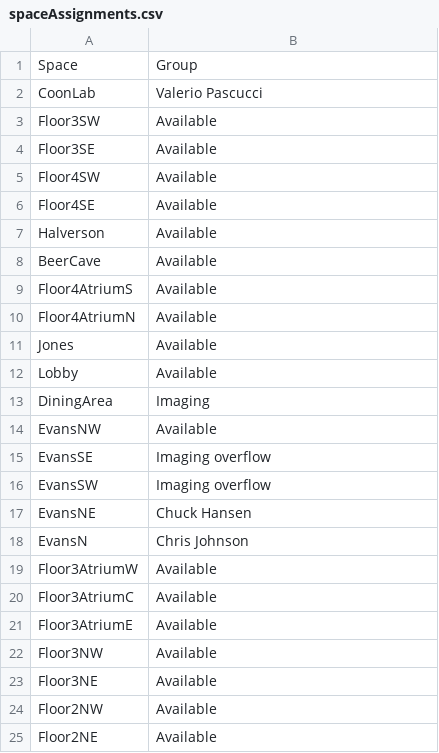
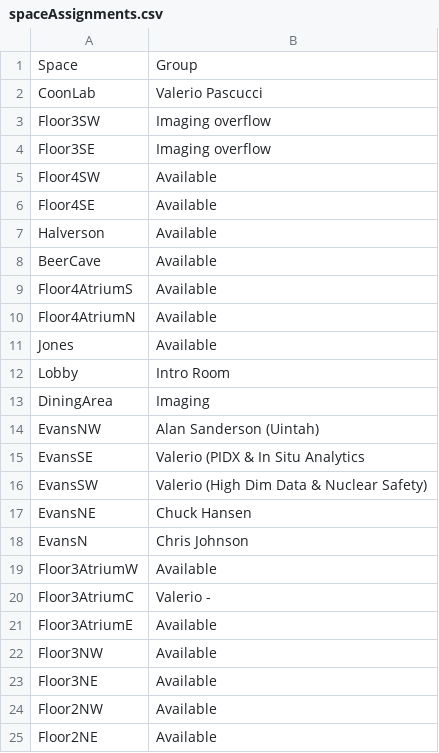
Before and after one commit to alex-r-bigelow/scix-map, a CSV file: spaceAssignments.csv, drawn as a sheet; only a part is shown.

Commit message:
Update spaceAssignments.csv

```diff
--- a/spaceAssignments.csv
+++ b/spaceAssignments.csv
@@ -2,4 +2,4 @@ Space,Group
 CoonLab,Valerio Pascucci
-Floor3SW,Available
-Floor3SE,Available
+Floor3SW,Imaging overflow
+Floor3SE,Imaging overflow
 Floor4SW,Available
@@ -11,7 +11,7 @@ Floor4AtriumN,Available
 Jones,Available
-Lobby,Available
+Lobby,Intro Room
 DiningArea,Imaging
-EvansNW,Available
-EvansSE,Imaging overflow
-EvansSW,Imaging overflow
+EvansNW,Alan Sanderson (Uintah)
+EvansSE,Valerio (PIDX & In Situ Analytics
+EvansSW,Valerio (High Dim Data & Nuclear Safety)
 EvansNE,Chuck Hansen
@@ -19,3 +19,3 @@ EvansN,Chris Johnson
 Floor3AtriumW,Available
-Floor3AtriumC,Available
+Floor3AtriumC,Valerio -
 Floor3AtriumE,Available
```
